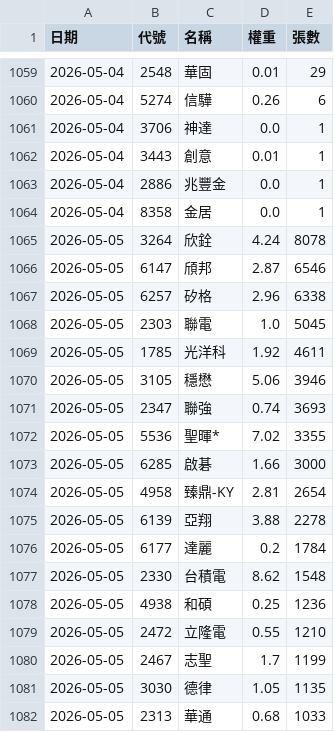
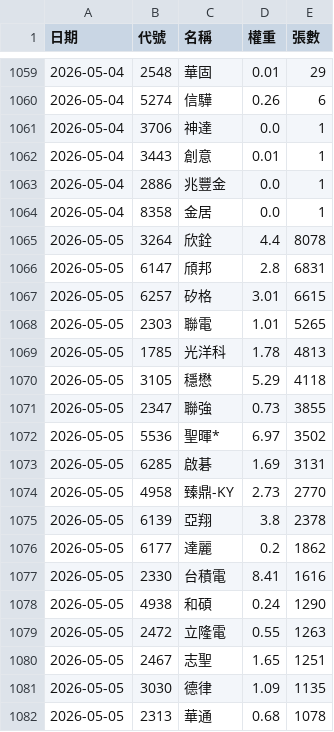
Before and after one commit to strayfrog/twse-sniper, a CSV file: 00982A_holdings.csv, drawn as a sheet; only a part is shown, gaps mark what is left out; the diff covers the shown part only.

```diff
--- a/00982A_holdings.csv
+++ b/00982A_holdings.csv
@@ -1064,19 +1064,19 @@
 2026-05-04,8358,金居,0.0,1
-2026-05-05,3264,欣銓,4.24,8078
-2026-05-05,6147,頎邦,2.87,6546
-2026-05-05,6257,矽格,2.96,6338
-2026-05-05,2303,聯電,1.0,5045
-2026-05-05,1785,光洋科,1.92,4611
-2026-05-05,3105,穩懋,5.06,3946
-2026-05-05,2347,聯強,0.74,3693
-2026-05-05,5536,聖暉*,7.02,3355
-2026-05-05,6285,啟碁,1.66,3000
-2026-05-05,4958,臻鼎-KY,2.81,2654
-2026-05-05,6139,亞翔,3.88,2278
-2026-05-05,6177,達麗,0.2,1784
-2026-05-05,2330,台積電,8.62,1548
-2026-05-05,4938,和碩,0.25,1236
-2026-05-05,2472,立隆電,0.55,1210
-2026-05-05,2467,志聖,1.7,1199
-2026-05-05,3030,德律,1.05,1135
-2026-05-05,2313,華通,0.68,1033
+2026-05-05,3264,欣銓,4.4,8078
+2026-05-05,6147,頎邦,2.8,6831
+2026-05-05,6257,矽格,3.01,6615
+2026-05-05,2303,聯電,1.01,5265
+2026-05-05,1785,光洋科,1.78,4813
+2026-05-05,3105,穩懋,5.29,4118
+2026-05-05,2347,聯強,0.73,3855
+2026-05-05,5536,聖暉*,6.97,3502
+2026-05-05,6285,啟碁,1.69,3131
+2026-05-05,4958,臻鼎-KY,2.73,2770
+2026-05-05,6139,亞翔,3.8,2378
+2026-05-05,6177,達麗,0.2,1862
+2026-05-05,2330,台積電,8.41,1616
+2026-05-05,4938,和碩,0.24,1290
+2026-05-05,2472,立隆電,0.55,1263
+2026-05-05,2467,志聖,1.65,1251
+2026-05-05,3030,德律,1.09,1135
+2026-05-05,2313,華通,0.68,1078
```
Also changed, not shown: 1 added row, 1 removed row and 50 edited cells elsewhere in this file, 00980A_holdings.csv, 00981A_holdings.csv, 1 other file.
